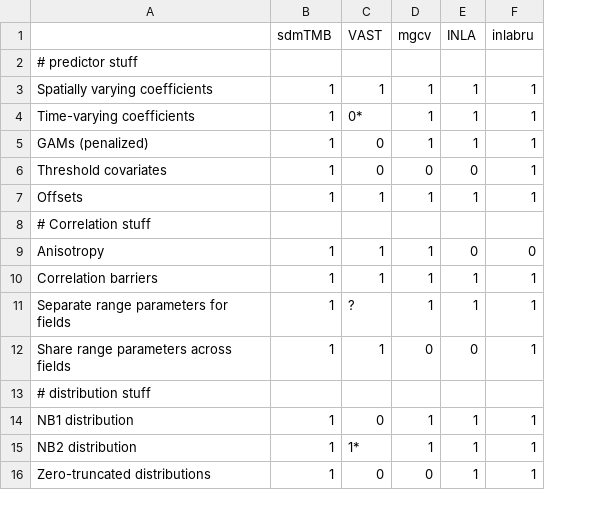
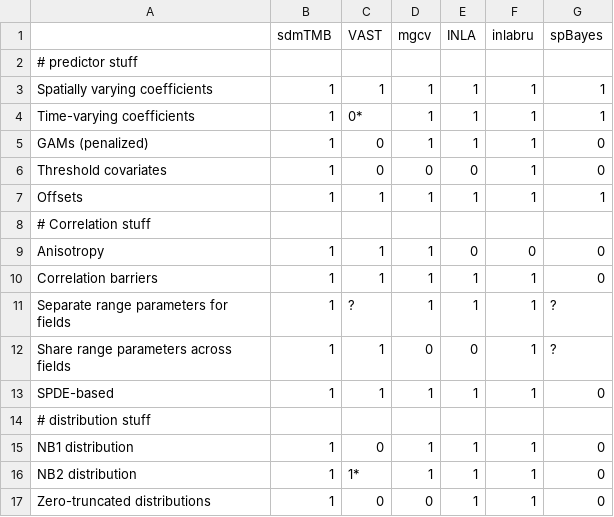
Before and after one commit to seananderson/sdmTMB-paper, a CSV file: doc/software-comparison.csv, drawn as a sheet; only a part is shown; the diff names each change by its address in the sheet, - before the commit and + after, or states it on an @@ line.

Commit message:
Try adding spBayes

```diff
--- a/doc/software-comparison.csv
+++ b/doc/software-comparison.csv
+column G (spBayes), rows 3-12: 1 | 1 | 0 | 0 | 1 |  | 0 | 0 | ? | ?; rows 15-17: all 0
+row 13: SPDE-based | 1 | 1 | 1 | 1 | 1 | 0
```
Also changed, not shown: 1 other file.
